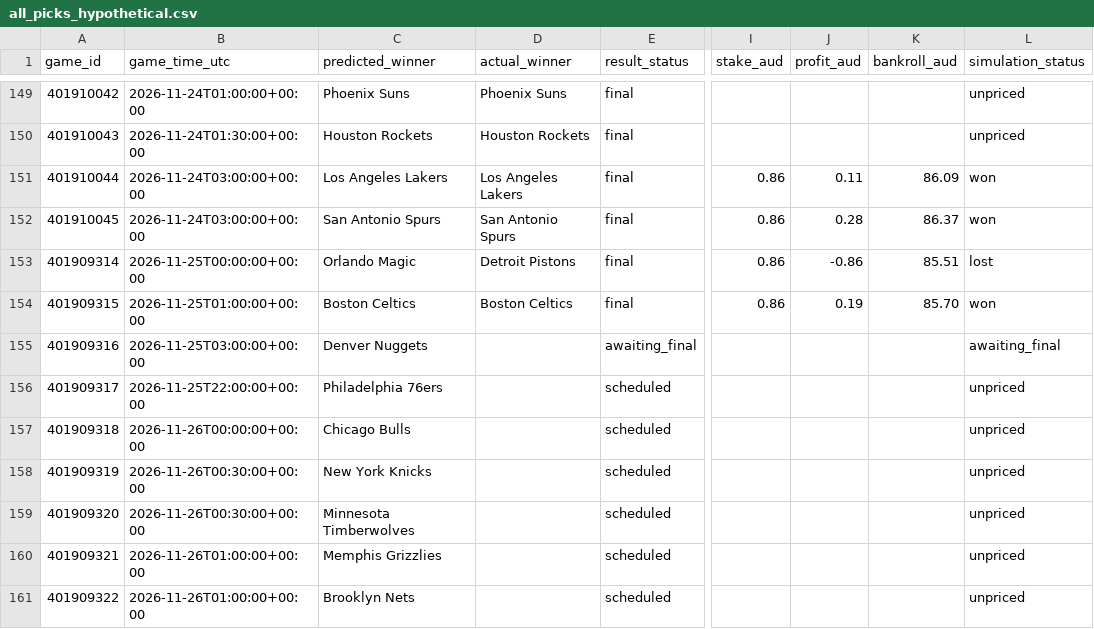
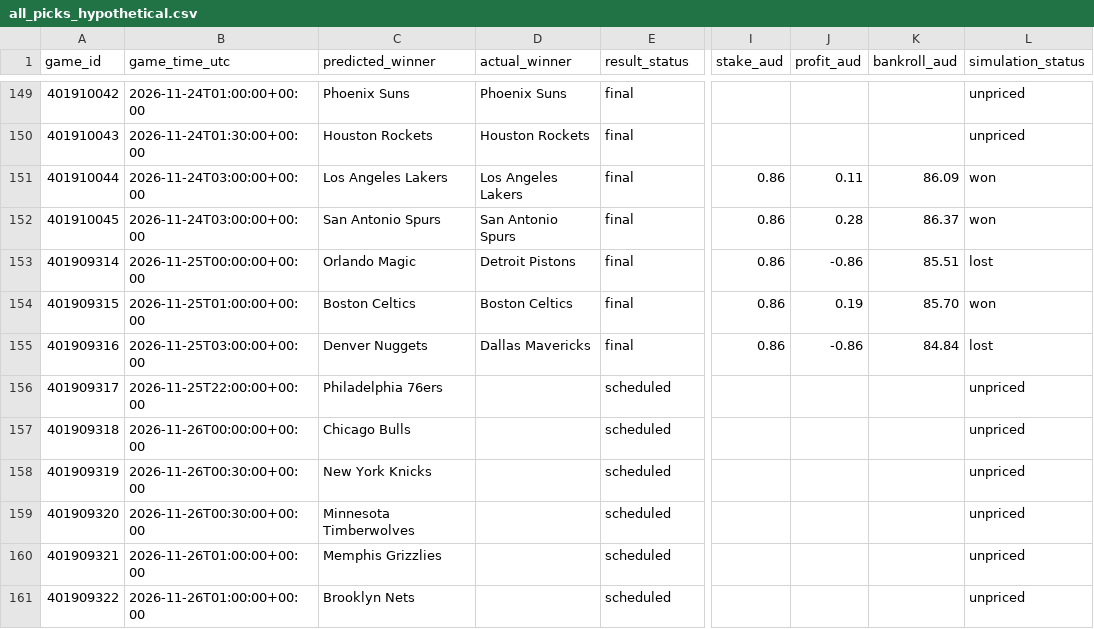
Before and after one commit to kensu-kimsu/nbamoneyprinter, a CSV file: research/prediction_results/all_picks_hypothetical.csv, drawn as a sheet; only a part is shown, gaps mark what is left out; the diff names each change by its address in the sheet, - before the commit and + after, or states it on an @@ line.

```diff
--- a/research/prediction_results/all_picks_hypothetical.csv
+++ b/research/prediction_results/all_picks_hypothetical.csv
-D155 (actual_winner): (empty)
+D155 (actual_winner): Dallas Mavericks
-E155 (result_status): awaiting_final
+E155 (result_status): final
-I155 (stake_aud): (empty)
+I155 (stake_aud): 0.86
-J155 (profit_aud): (empty)
+J155 (profit_aud): -0.86
-K155 (bankroll_aud): (empty)
+K155 (bankroll_aud): 84.84
-L155 (simulation_status): awaiting_final
+L155 (simulation_status): lost
```
Also changed, not shown: research/prediction_results/all_predictions.csv, research/prediction_results/bankroll_daily_history.csv, 3 other files.
